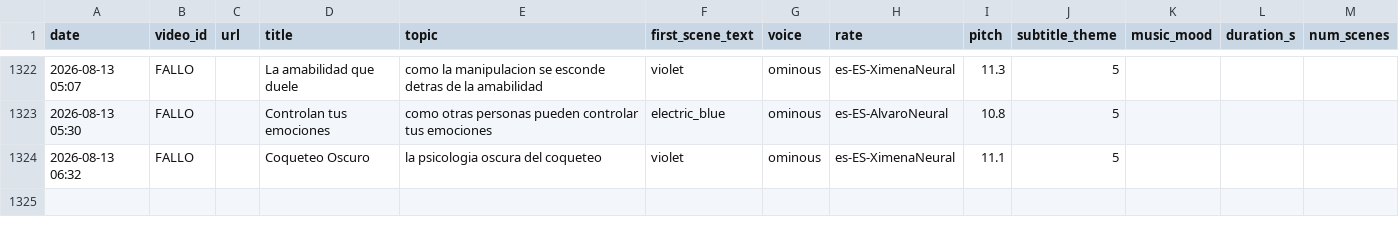
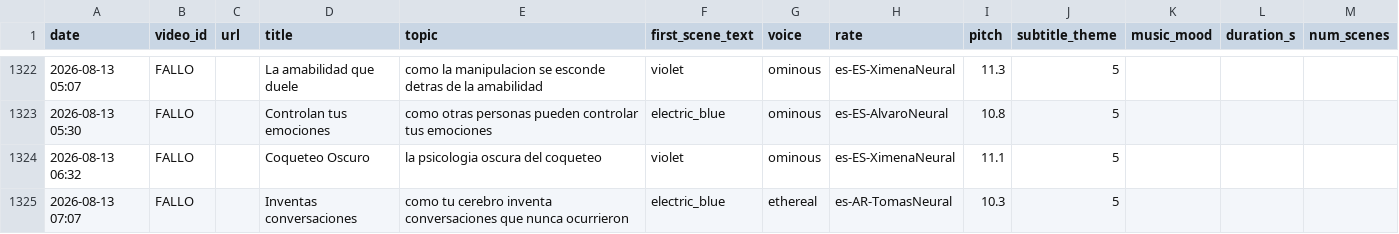
Before and after one commit to mohamedboyauzan1003/auto-youtube, a CSV file: cache/video_log.csv, drawn as a sheet; only a part is shown, gaps mark what is left out.

```diff
--- a/cache/video_log.csv
+++ b/cache/video_log.csv
@@ -1324 +1324,2 @@ date,video_id,url,title,topic,first_scene_text,voice,rate,pitch,subtitle_theme,m
 2026-08-13 06:32,FALLO,,Coqueteo Oscuro,la psicologia oscura del coqueteo,violet,ominous,es-ES-XimenaNeural,11.1,5
+2026-08-13 07:07,FALLO,,Inventas conversaciones,como tu cerebro inventa conversaciones que nunca ocurrieron,electric_blue,ethereal,es-AR-TomasNeural,10.3,5
```
